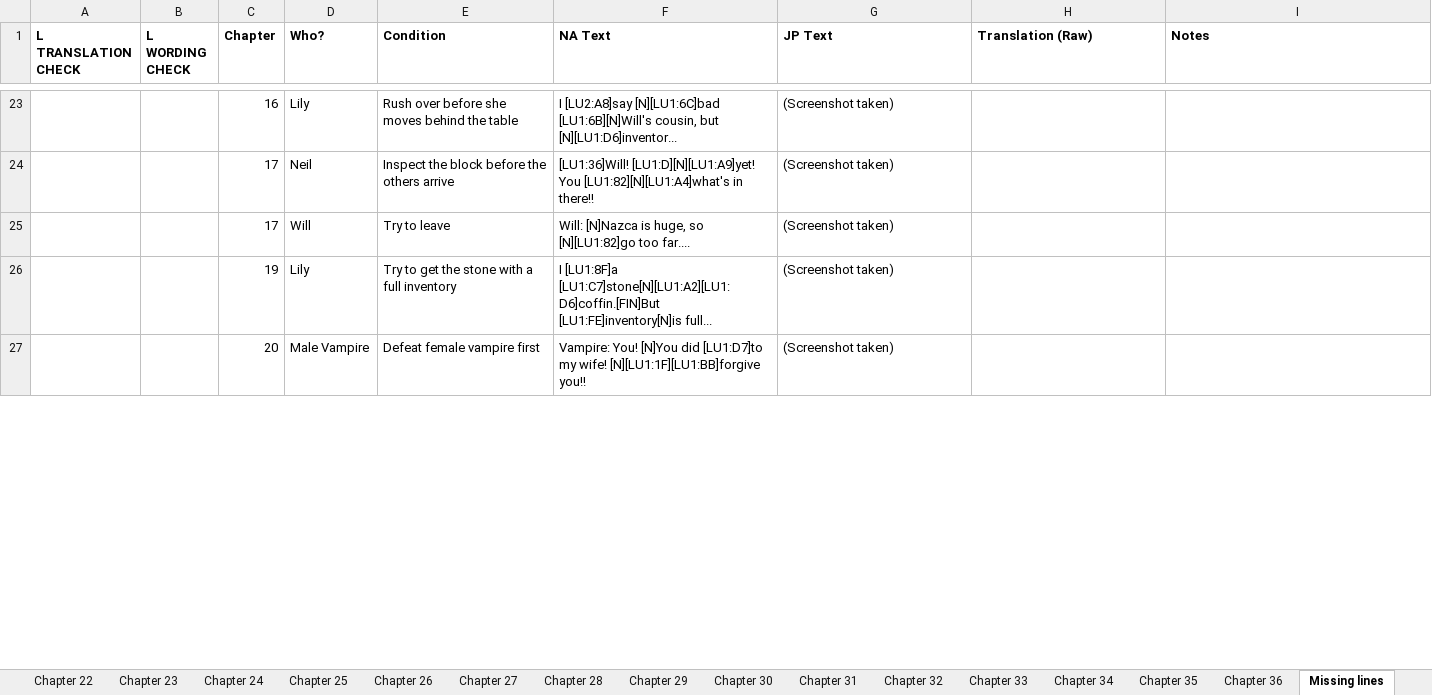
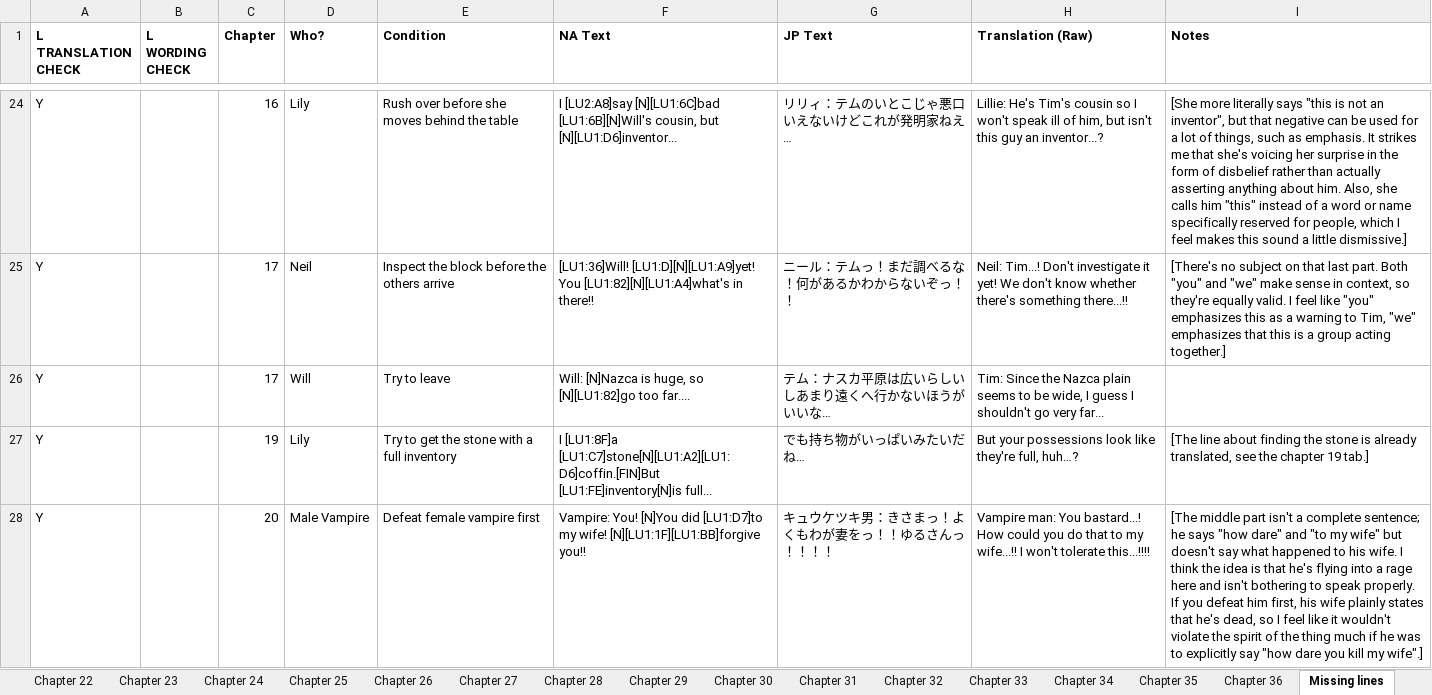
Before and after one commit to lthammy/IOGRetranslation, an Excel workbook: Gaia Gensouki.xlsx, sheet Missing lines, drawn as a sheet; only a part is shown, gaps mark what is left out; values as stored, in another font and other column widths than the file's, no borders; addresses are those after the commit; the diff covers the shown part only; the diff names each change by its address in the sheet, - before the commit and + after, or states it on an @@ line.

Commit message:
Add files via upload
Added preliminary translations on missing lines.

```diff
--- a/Gaia Gensouki.xlsx (sheet Missing lines)
+++ b/Gaia Gensouki.xlsx (sheet Missing lines)
-A24:A28 (L TRANSLATION CHECK): (empty)
+A24:A28 (L TRANSLATION CHECK): Y
-G24 (JP Text): (Screenshot taken)
+G24 (JP Text): リリィ：テムのいとこじゃ悪口いえないけどこれが発明家ねえ…
-H24 (Translation (Raw)): (empty)
+H24 (Translation (Raw)): Lillie: He's Tim's cousin so I won't speak ill of him, but isn't this guy an inventor...?
-I24 (Notes): (empty)
+I24 (Notes): [She more literally says "this is not an inventor", but that negative can be used for a lot of things, such as emphasis. It strikes me that she's voicing her surprise in the form of disbelief rather than actually asserting anything about him. Also, she calls him "this" instead of a word or name specifically reserved for people, which I feel makes this sound a little dismissive.]
-G25 (JP Text): (Screenshot taken)
+G25 (JP Text): ニール：テムっ！まだ調べるな！何があるかわからないぞっ！！
-H25 (Translation (Raw)): (empty)
+H25 (Translation (Raw)): Neil: Tim...! Don't investigate it yet! We don't know whether there's something there...!!
-I25 (Notes): (empty)
+I25 (Notes): [There's no subject on that last part. Both "you" and "we" make sense in context, so they're equally valid. I feel like "you" emphasizes this as a warning to Tim, "we" emphasizes that this is a group acting together.]
-G26 (JP Text): (Screenshot taken)
+G26 (JP Text): テム：ナスカ平原は広いらしいしあまり遠くへ行かないほうがいいな…
-H26 (Translation (Raw)): (empty)
+H26 (Translation (Raw)): Tim: Since the Nazca plain seems to be wide, I guess I shouldn't go very far...
-G27 (JP Text): (Screenshot taken)
+G27 (JP Text): でも持ち物がいっぱいみたいだね…
-H27 (Translation (Raw)): (empty)
+H27 (Translation (Raw)): But your possessions look like they're full, huh…?
-I27 (Notes): (empty)
+I27 (Notes): [The line about finding the stone is already translated, see the chapter 19 tab.]
-G28 (JP Text): (Screenshot taken)
+G28 (JP Text): キュウケツキ男：きさまっ！よくもわが妻をっ！！ゆるさんっ！！！！
-H28 (Translation (Raw)): (empty)
+H28 (Translation (Raw)): Vampire man: You bastard...! How could you do that to my wife...!! I won't tolerate this...!!!!
-I28 (Notes): (empty)
+I28 (Notes): [The middle part isn't a complete sentence; he says "how dare" and "to my wife" but doesn't say what happened to his wife. I think the idea is that he's flying into a rage here and isn't bothering to speak properly. If you defeat him first, his wife plainly states that he's dead, so I feel like it wouldn't violate the spirit of the thing much if he was to explicitly say "how dare you kill my wife".]
```
Also changed, not shown: 2 added rows, 1 removed row and 52 edited cells elsewhere in this sheet.
